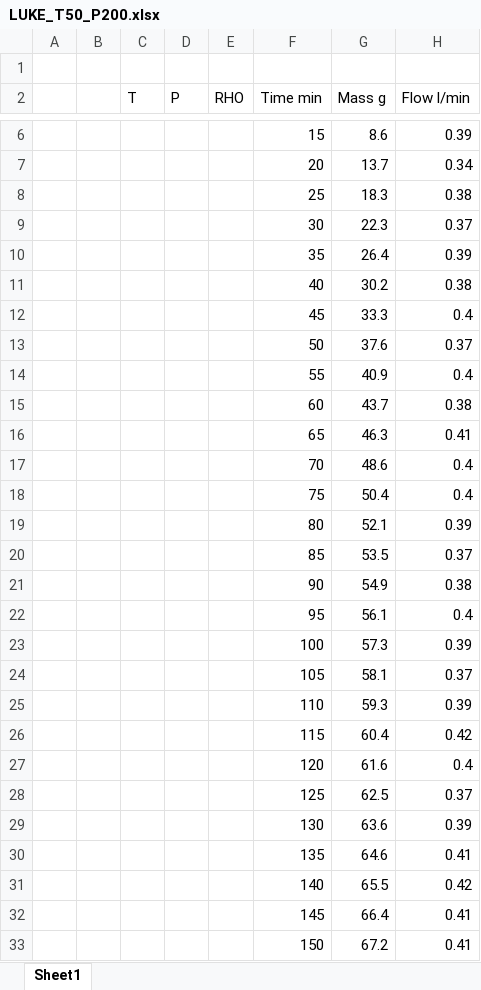
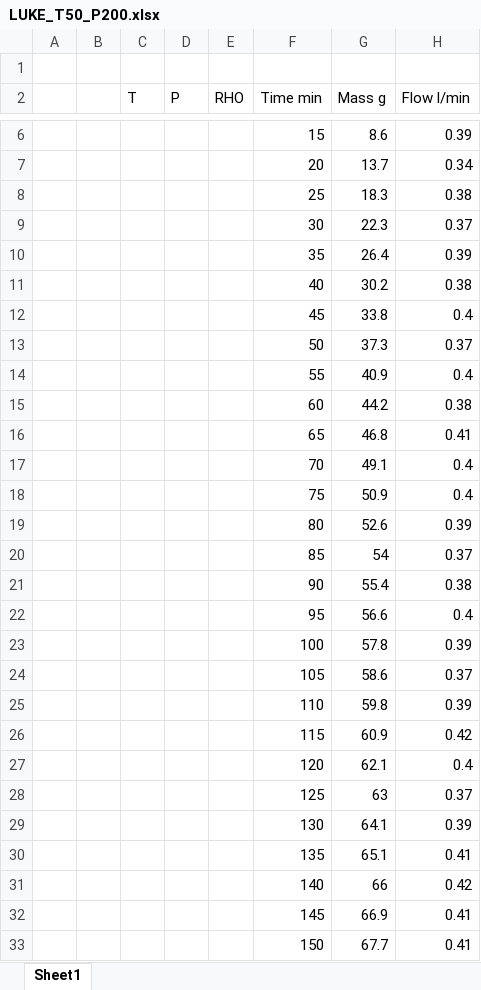
Before and after one commit to sliczniuk/Supercritical_Extraction, an Excel workbook: SFE - EmptySpace/LUKE_T50_P200.xlsx, sheet Sheet1, drawn as a sheet; only a part is shown, gaps mark what is left out; values as stored, in another font and other column widths than the file's, no borders; the diff names each change by its address in the sheet, - before the commit and + after, or states it on an @@ line.

```diff
--- a/SFE - EmptySpace/LUKE_T50_P200.xlsx (sheet Sheet1)
+++ b/SFE - EmptySpace/LUKE_T50_P200.xlsx (sheet Sheet1)
-G12 (Mass g): 33.3
+G12 (Mass g): 33.8
-G13 (Mass g): 37.6
+G13 (Mass g): 37.3
-G15 (Mass g): 43.7
+G15 (Mass g): 44.2
-G16 (Mass g): 46.3
+G16 (Mass g): 46.8
-G17 (Mass g): 48.6
+G17 (Mass g): 49.1
-G18 (Mass g): 50.4
+G18 (Mass g): 50.9
-G19 (Mass g): 52.1
+G19 (Mass g): 52.6
-G20 (Mass g): 53.5
+G20 (Mass g): 54
-G21 (Mass g): 54.9
+G21 (Mass g): 55.4
-G22 (Mass g): 56.1
+G22 (Mass g): 56.6
-G23 (Mass g): 57.3
+G23 (Mass g): 57.8
-G24 (Mass g): 58.1
+G24 (Mass g): 58.6
-G25 (Mass g): 59.3
+G25 (Mass g): 59.8
-G26 (Mass g): 60.4
+G26 (Mass g): 60.9
-G27 (Mass g): 61.6
+G27 (Mass g): 62.1
-G28 (Mass g): 62.5
+G28 (Mass g): 63
-G29 (Mass g): 63.6
+G29 (Mass g): 64.1
-G30 (Mass g): 64.6
+G30 (Mass g): 65.1
-G31 (Mass g): 65.5
+G31 (Mass g): 66
-G32 (Mass g): 66.4
+G32 (Mass g): 66.9
-G33 (Mass g): 67.2
+G33 (Mass g): 67.7
```
Also changed, not shown: formulas that keep their value, 14 other files.
